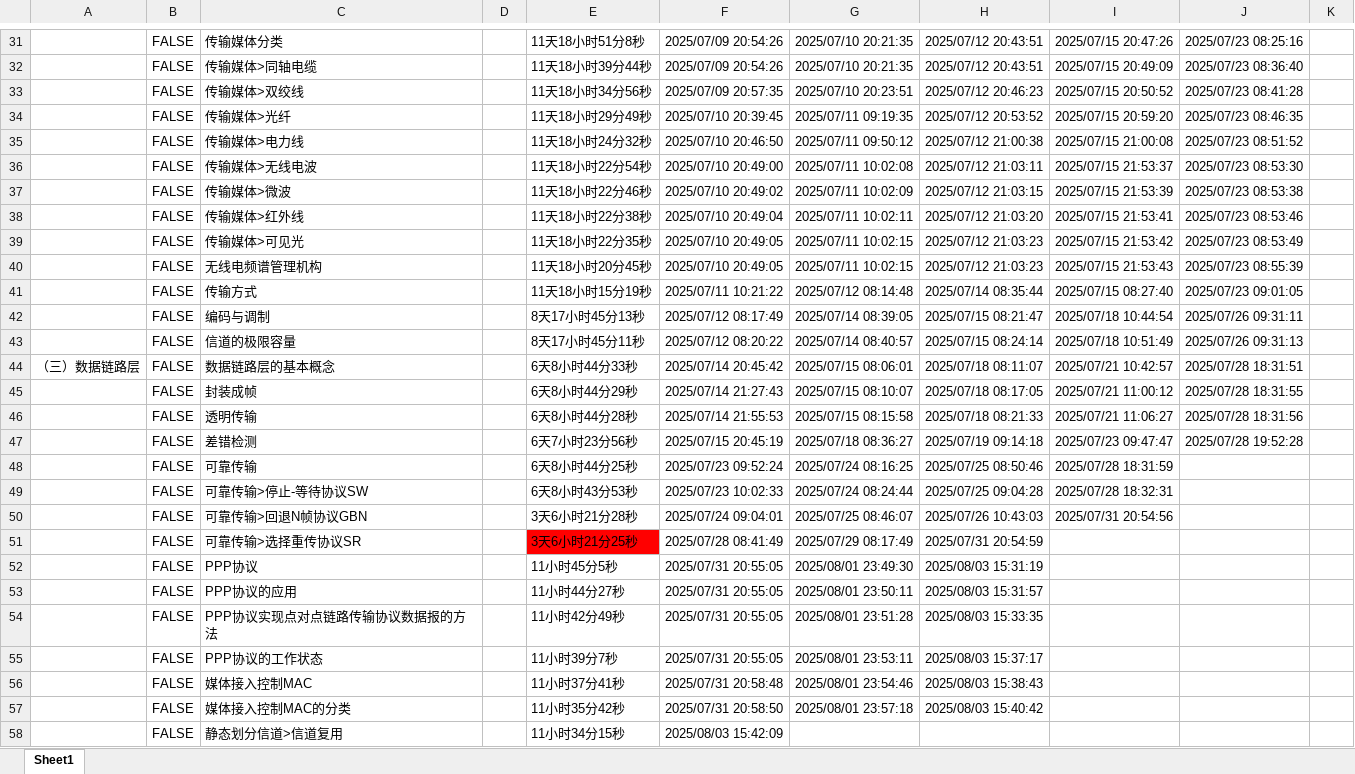
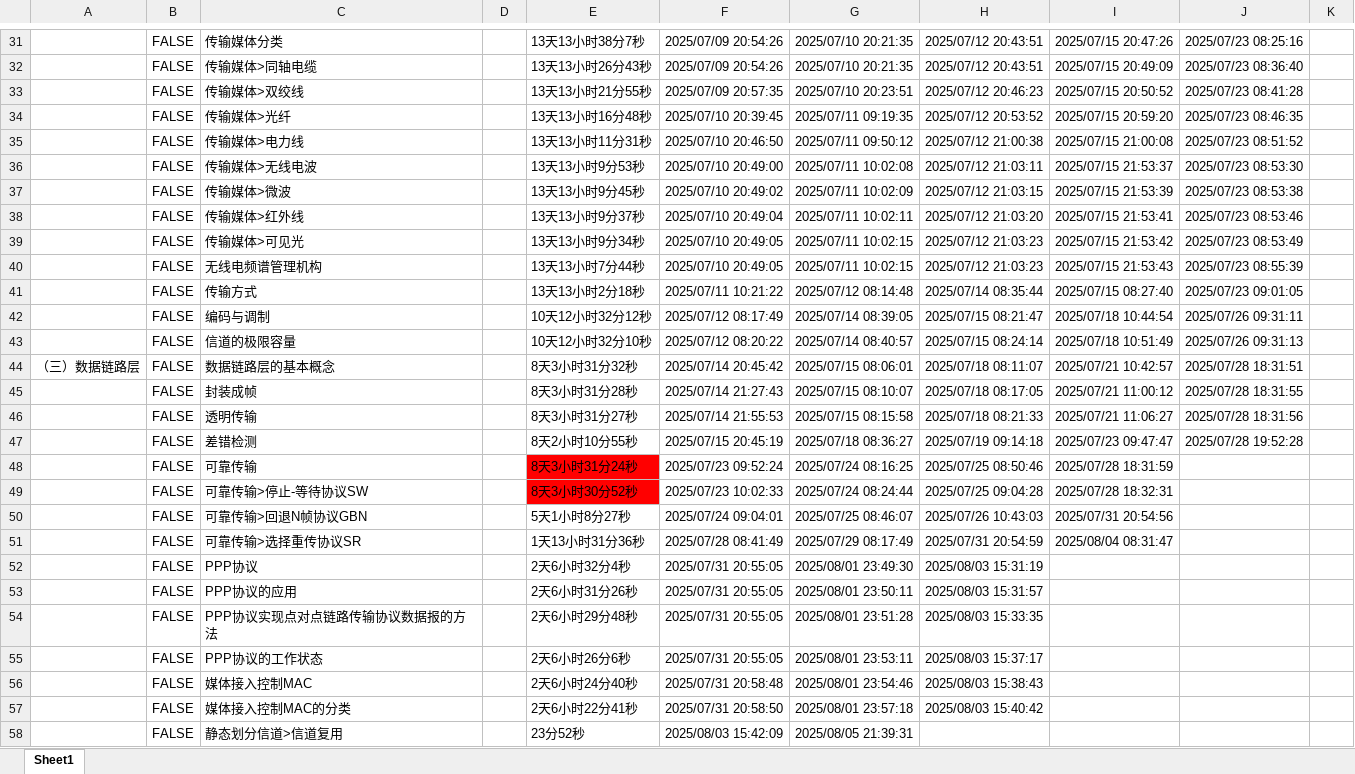
Before and after one commit to starfruit-gh/BasicKnowledge_checklist, an Excel workbook: 计算机网络.xlsm, sheet Sheet1, drawn as a sheet; only a part is shown, gaps mark what is left out; values as stored, in another font and other column widths than the file's, no borders; charts and pictures not drawn; the diff covers the shown part only; the diff names each change by its address in the sheet, - before the commit and + after, or states it on an @@ line.

```diff
--- a/计算机网络.xlsm (sheet Sheet1)
+++ b/计算机网络.xlsm (sheet Sheet1)
-E31: 11天18小时51分8秒
+E31: 13天13小时38分7秒
-E32: 11天18小时39分44秒
+E32: 13天13小时26分43秒
-E33: 11天18小时34分56秒
+E33: 13天13小时21分55秒
-E34: 11天18小时29分49秒
+E34: 13天13小时16分48秒
-E35: 11天18小时24分32秒
+E35: 13天13小时11分31秒
-E36: 11天18小时22分54秒
+E36: 13天13小时9分53秒
-E37: 11天18小时22分46秒
+E37: 13天13小时9分45秒
-E38: 11天18小时22分38秒
+E38: 13天13小时9分37秒
-E39: 11天18小时22分35秒
+E39: 13天13小时9分34秒
-E40: 11天18小时20分45秒
+E40: 13天13小时7分44秒
-E41: 11天18小时15分19秒
+E41: 13天13小时2分18秒
-E42: 8天17小时45分13秒
+E42: 10天12小时32分12秒
-E43: 8天17小时45分11秒
+E43: 10天12小时32分10秒
-E44: 6天8小时44分33秒
+E44: 8天3小时31分32秒
-E45: 6天8小时44分29秒
+E45: 8天3小时31分28秒
-E46: 6天8小时44分28秒
+E46: 8天3小时31分27秒
-E47: 6天7小时23分56秒
+E47: 8天2小时10分55秒
-E48: 6天8小时44分25秒
+E48: 8天3小时31分24秒
-E48:E49 fill: none
+E48:E49 fill: #FF0000
-E49: 6天8小时43分53秒
+E49: 8天3小时30分52秒
-E50: 3天6小时21分28秒
+E50: 5天1小时8分27秒
-E51: 3天6小时21分25秒
+E51: 1天13小时31分36秒
-E51 fill: #FF0000
+E51 fill: none
-I51: (empty)
+I51: 2025/08/04 08:31:47
-E52: 11小时45分5秒
+E52: 2天6小时32分4秒
-E53: 11小时44分27秒
+E53: 2天6小时31分26秒
-E54: 11小时42分49秒
+E54: 2天6小时29分48秒
-E55: 11小时39分7秒
+E55: 2天6小时26分6秒
-E56: 11小时37分41秒
+E56: 2天6小时24分40秒
-E57: 11小时35分42秒
+E57: 2天6小时22分41秒
-E58: 11小时34分15秒
+E58: 23分52秒
-G58: (empty)
+G58: 2025/08/05 21:39:31
```
Also changed, not shown: 47 edited cells and cell formats elsewhere in this sheet, 1 other file.
